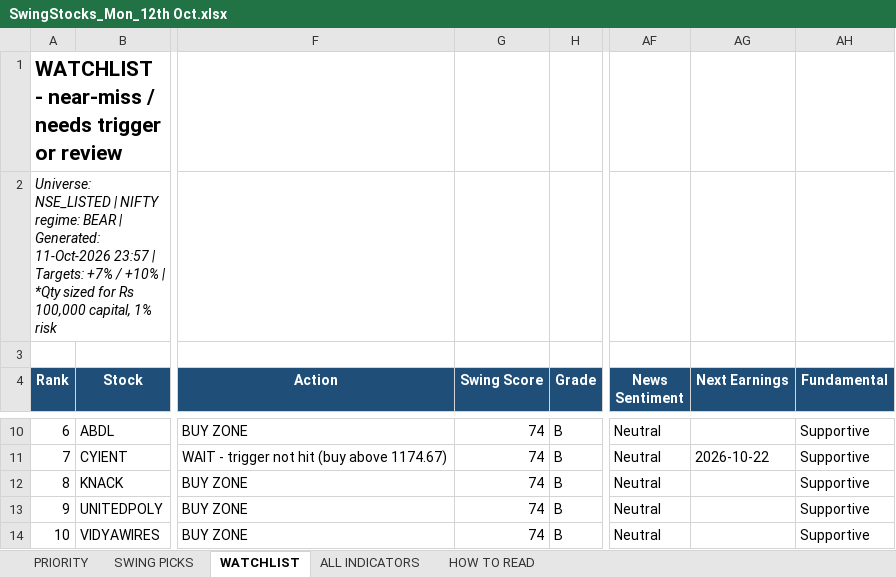
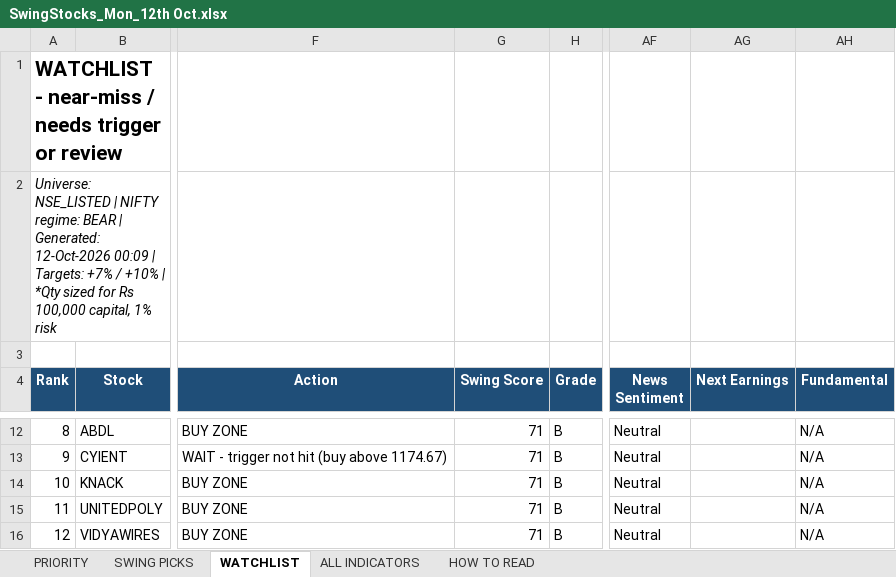
Before and after one commit to shuvxm/Stocks, an Excel workbook: Equity/output/daily/SwingStocks_Mon_12th Oct.xlsx, sheet WATCHLIST, drawn as a sheet; only a part is shown, gaps mark what is left out; values as stored, in another font and other column widths than the file's, no borders; conditional formats not drawn; addresses are those after the commit; the diff covers the shown part only; the diff names each change by its address in the sheet, - before the commit and + after, or states it on an @@ line.

```diff
--- a/Equity/output/daily/SwingStocks_Mon_12th Oct.xlsx (sheet WATCHLIST)
+++ b/Equity/output/daily/SwingStocks_Mon_12th Oct.xlsx (sheet WATCHLIST)
-A2 (Rank): …| Generated: 11-Oct-2026 23:57 | Targets:…
+A2 (Rank): …| Generated: 12-Oct-2026 00:09 | Targets:…
-A12 (Rank): 6
+A12 (Rank): 8
-G12:G16 (Swing Score): 74
+G12:G16 (Swing Score): 71
-AH12:AH16 (Fundamental): Supportive
+AH12:AH16 (Fundamental): N/A
-A13 (Rank): 7
+A13 (Rank): 9
-AG13 (Next Earnings): 2026-10-22
+AG13 (Next Earnings): (empty)
-A14 (Rank): 8
+A14 (Rank): 10
-A15 (Rank): 9
+A15 (Rank): 11
-A16 (Rank): 10
+A16 (Rank): 12
```
Also changed, not shown: 5 added rows, 5 removed rows and 33 edited cells elsewhere in this sheet, sheet ALL INDICATORS, sheet SWING PICKS, sheet PRIORITY.
